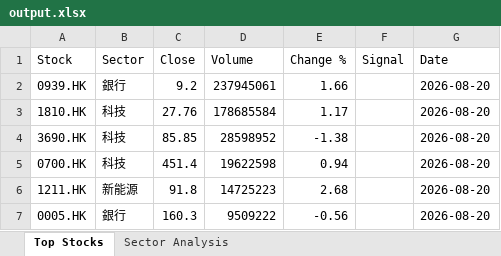
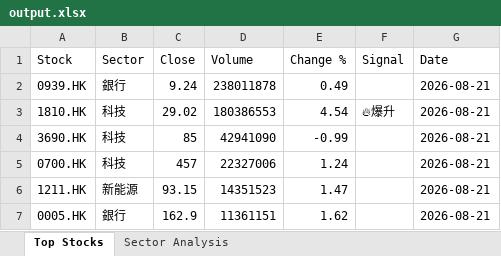
Before and after one commit to chriskkf-ai/hk_stock_analysis, an Excel workbook: data/output.xlsx, sheet Top Stocks, drawn as a sheet; values as stored, in another font and other column widths than the file's, no borders; the diff names each change by its address in the sheet, - before the commit and + after, or states it on an @@ line.

```diff
--- a/data/output.xlsx (sheet Top Stocks)
+++ b/data/output.xlsx (sheet Top Stocks)
-C2 (Close): 9.2
+C2 (Close): 9.24
-D2 (Volume): 237945061
+D2 (Volume): 238011878
-E2 (Change %): 1.66
+E2 (Change %): 0.49
-G2:G7 (Date): 2026-08-20
+G2:G7 (Date): 2026-08-21
-C3 (Close): 27.76
+C3 (Close): 29.02
-D3 (Volume): 178685584
+D3 (Volume): 180386553
-E3 (Change %): 1.17
+E3 (Change %): 4.54
-F3 (Signal): (empty)
+F3 (Signal): 🔥爆升
-C4 (Close): 85.85
+C4 (Close): 85
-D4 (Volume): 28598952
+D4 (Volume): 42941090
-E4 (Change %): -1.38
+E4 (Change %): -0.99
-C5 (Close): 451.4
+C5 (Close): 457
-D5 (Volume): 19622598
+D5 (Volume): 22327006
-E5 (Change %): 0.94
+E5 (Change %): 1.24
-C6 (Close): 91.8
+C6 (Close): 93.15
-D6 (Volume): 14725223
+D6 (Volume): 14351523
-E6 (Change %): 2.68
+E6 (Change %): 1.47
-C7 (Close): 160.3
+C7 (Close): 162.9
-D7 (Volume): 9509222
+D7 (Volume): 11361151
-E7 (Change %): -0.56
+E7 (Change %): 1.62
```
Also changed, not shown: data/history.xlsx.
